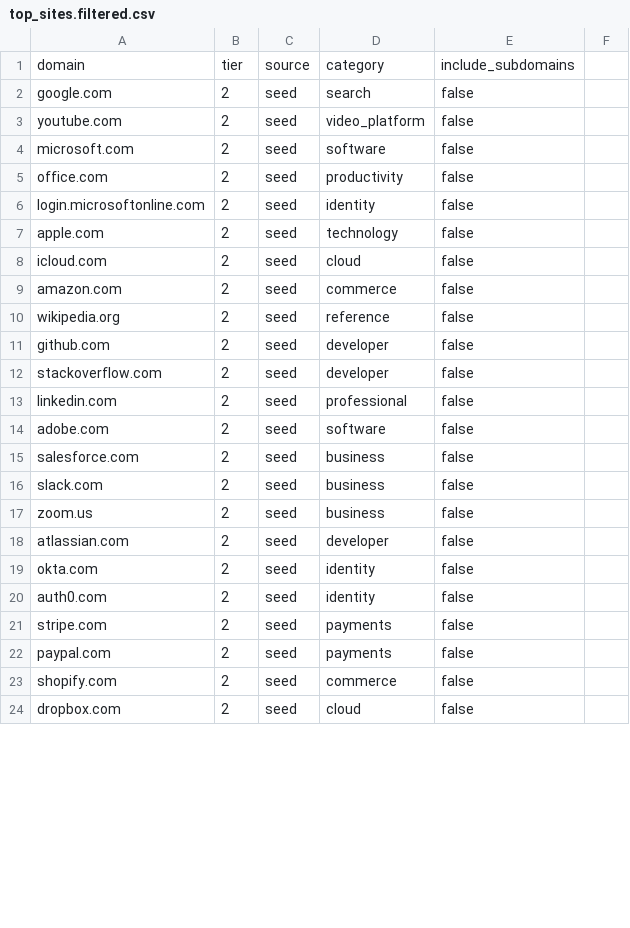
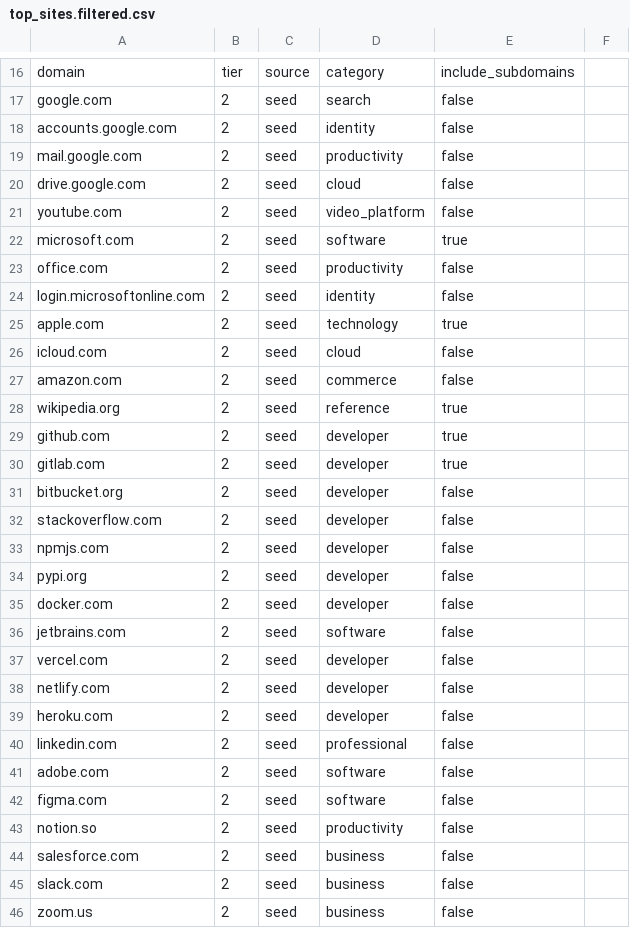
Before and after one commit to Chris0Jeky/NavSentinel, a CSV file: data/top_sites.filtered.csv, drawn as a sheet; only a part is shown, gaps mark what is left out; the shorter side is filled out with more unchanged rows; the diff covers the shown part only.

Commit message:
feat(top-sites): expand trust list to 42 domains + safe includeSubdomains (D1, #350)
Broadens the top-site trust seed (24->42) so the #354 relief helps far more legit
sites, not just the apex names already listed. Adds major developer/productivity/
identity/tech domains in ALLOWED categories: claude.ai, anthropic.com, gitlab.com,
bitbucket.org, npmjs.com, pypi.org, docker.com, jetbrains.com, vercel.com, netlify.com,
heroku.com, figma.com, notion.so, gmail.com, proton.me + explicit Google SSO subdomains
(accounts/mail/drive.google.com).

include_subdomains=true set ONLY on brands whose subdomains are entirely first-party
(github, gitlab, microsoft, apple, mozilla, wikipedia, anthropic, claude) so e.g.
gist.github.com / accounts.google.com inherit trust. Deliberately FALSE for google.com
(sites.google.com user content), okta/auth0/salesforce (customer tenants), slack
(workspaces), shopify (*.myshopify.com), vercel/netlify/notion (separate user-content
domains). Social/streaming/user-content giants stay excluded by the build's category bans.

Generated via build:topsites (sorted for the binary search); check:topsites green.
Tests: includeSubdomains resolution + google-subdomain safety (sites.google.com stays
untrusted) + a representative github.com FP flips block->non-block while a clickfix
attack on a top-site stays blocked. typecheck/lint/2715 unit/build/perf 12/12 green.

```diff
--- a/data/top_sites.filtered.csv
+++ b/data/top_sites.filtered.csv
@@ -2,14 +17,28 @@ domain,tier,source,category,include_subdomains
 google.com,2,seed,search,false
+accounts.google.com,2,seed,identity,false
+mail.google.com,2,seed,productivity,false
+drive.google.com,2,seed,cloud,false
 youtube.com,2,seed,video_platform,false
-microsoft.com,2,seed,software,false
+microsoft.com,2,seed,software,true
 office.com,2,seed,productivity,false
 login.microsoftonline.com,2,seed,identity,false
-apple.com,2,seed,technology,false
+apple.com,2,seed,technology,true
 icloud.com,2,seed,cloud,false
 amazon.com,2,seed,commerce,false
-wikipedia.org,2,seed,reference,false
-github.com,2,seed,developer,false
+wikipedia.org,2,seed,reference,true
+github.com,2,seed,developer,true
+gitlab.com,2,seed,developer,true
+bitbucket.org,2,seed,developer,false
 stackoverflow.com,2,seed,developer,false
+npmjs.com,2,seed,developer,false
+pypi.org,2,seed,developer,false
+docker.com,2,seed,developer,false
+jetbrains.com,2,seed,software,false
+vercel.com,2,seed,developer,false
+netlify.com,2,seed,developer,false
+heroku.com,2,seed,developer,false
 linkedin.com,2,seed,professional,false
 adobe.com,2,seed,software,false
+figma.com,2,seed,software,false
+notion.so,2,seed,productivity,false
 salesforce.com,2,seed,business,false
```
Also changed, not shown: 19 added rows and 1 edited cell elsewhere in this file, 3 other files.
